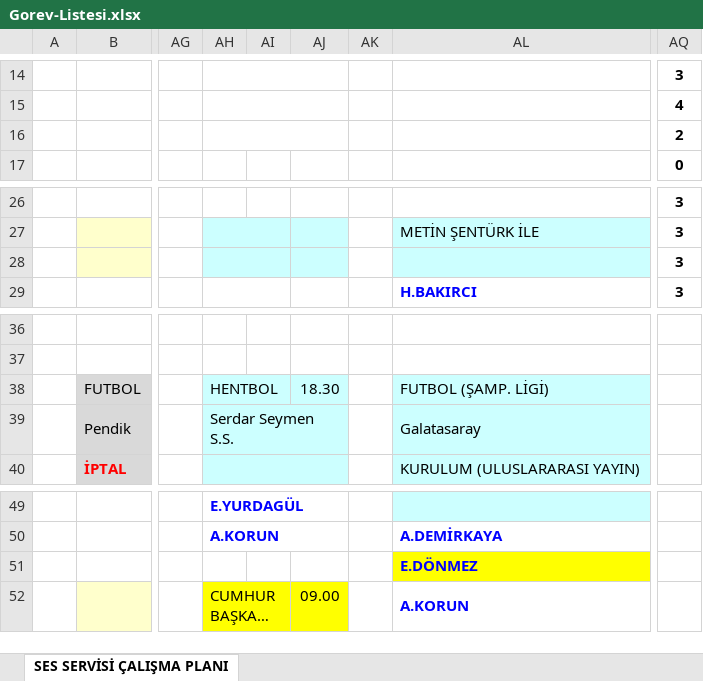
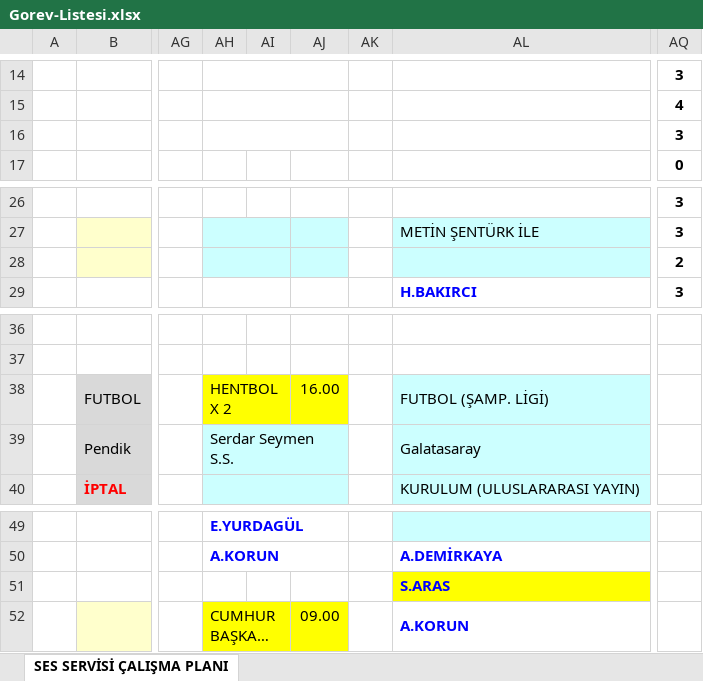
Before and after one commit to sesservisi/ses, an Excel workbook: Gorev-Listesi.xlsx, sheet SES SERVİSİ ÇALIŞMA PLANI, drawn as a sheet; only a part is shown, gaps mark what is left out; long unchanged cells end in …; values as stored, in another font and other column widths than the file's, no borders; the diff names each change by its address in the sheet, - before the commit and + after, or states it on an @@ line.

```diff
--- a/Gorev-Listesi.xlsx (sheet SES SERVİSİ ÇALIŞMA PLANI)
+++ b/Gorev-Listesi.xlsx (sheet SES SERVİSİ ÇALIŞMA PLANI)
-AQ16: 2
+AQ16: 3
-AQ28: 3
+AQ28: 2
-AH38: HENTBOL
+AH38: HENTBOL X 2
-AH38:AJ38 fill: #CCFFFF
+AH38:AJ38 fill: #FFFF00
-AJ38: 18.30
+AJ38: 16.00
-AL51: E.DÖNMEZ
+AL51: S.ARAS
```
